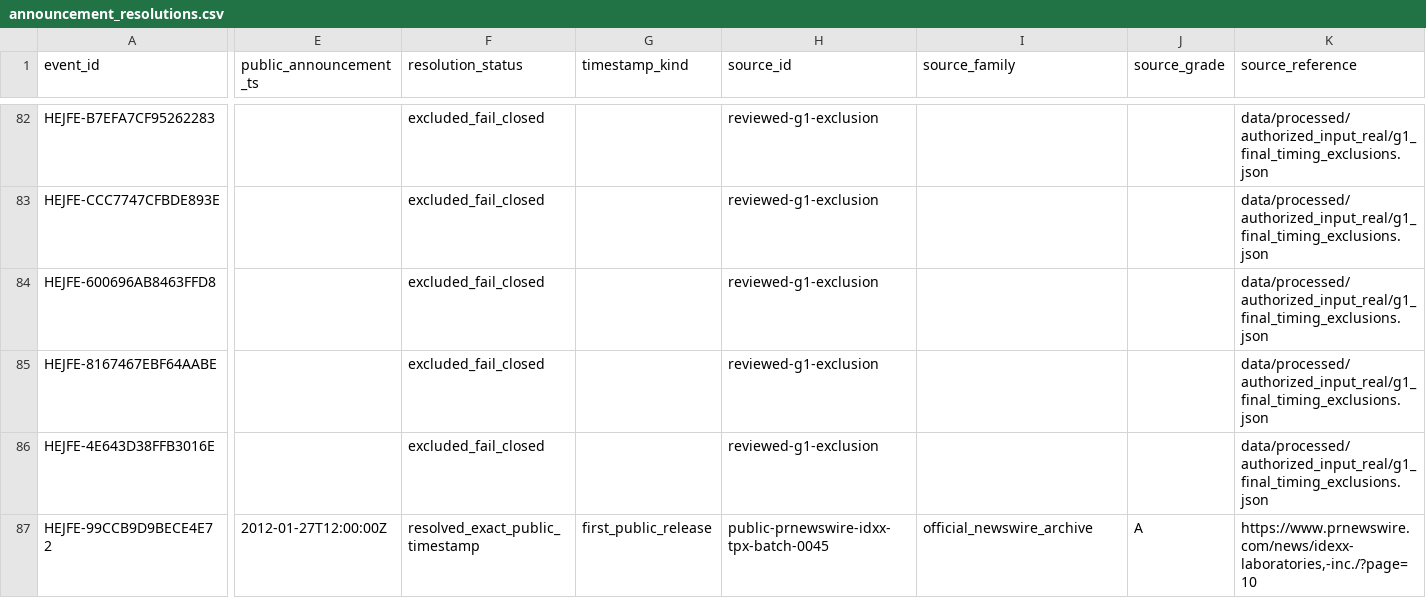
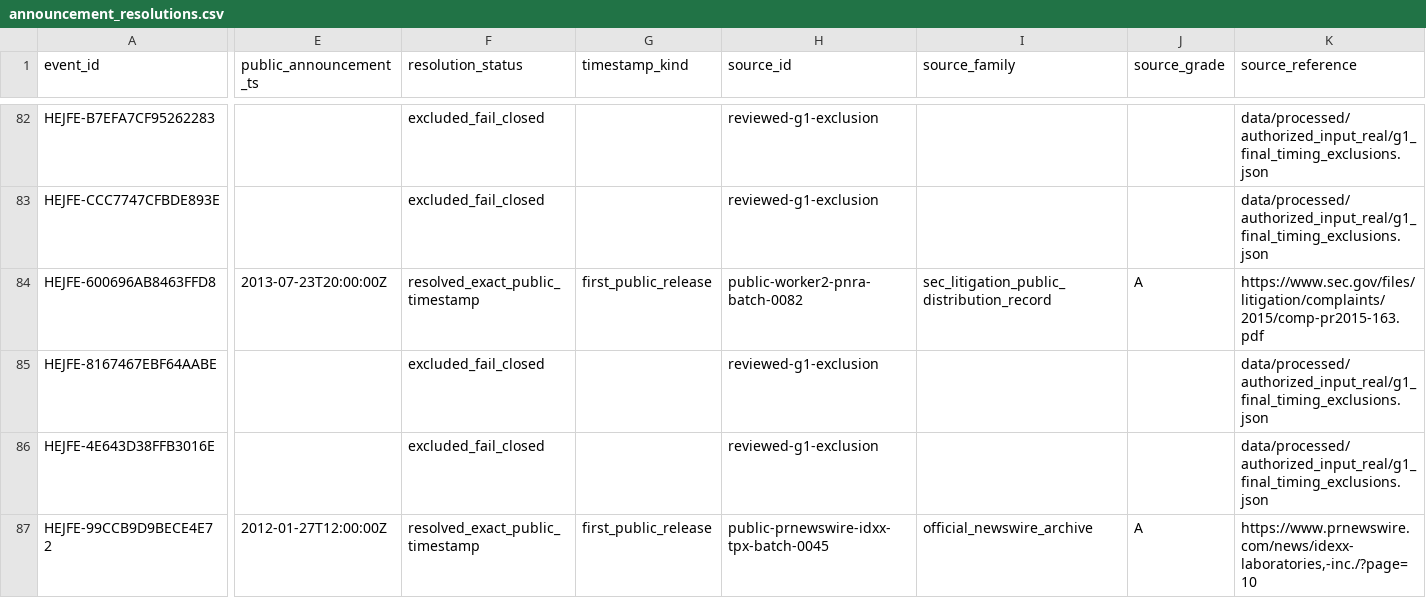
Before and after one commit to P00NSMASHER/trading-platform, a CSV file: data/processed/authorized_input_real/announcement_resolutions.csv, drawn as a sheet; only a part is shown, gaps mark what is left out; the diff covers the shown part only; the diff names each change by its address in the sheet, - before the commit and + after, or states it on an @@ line.

```diff
--- a/data/processed/authorized_input_real/announcement_resolutions.csv
+++ b/data/processed/authorized_input_real/announcement_resolutions.csv
-E84 (public_announcement_ts): (empty)
+E84 (public_announcement_ts): 2013-07-23T20:00:00Z
-F84 (resolution_status): excluded_fail_closed
+F84 (resolution_status): resolved_exact_public_timestamp
-G84 (timestamp_kind): (empty)
+G84 (timestamp_kind): first_public_release
-H84 (source_id): reviewed-g1-exclusion
+H84 (source_id): public-worker2-pnra-batch-0082
-I84 (source_family): (empty)
+I84 (source_family): sec_litigation_public_distribution_record
-J84 (source_grade): (empty)
+J84 (source_grade): A
-K84 (source_reference): data/processed/authorized_input_real/g1_final_timing_exclusions.json
+K84 (source_reference): https://www.sec.gov/files/litigation/complaints/2015/comp-pr2015-163.pdf
```
Also changed, not shown: 2 edited cells elsewhere in this file, data/processed/authorized_input_real/metadata_domain_quality.csv, data/processed/authorized_input_real/metadata_unresolved_gates.csv, 48 other files.
